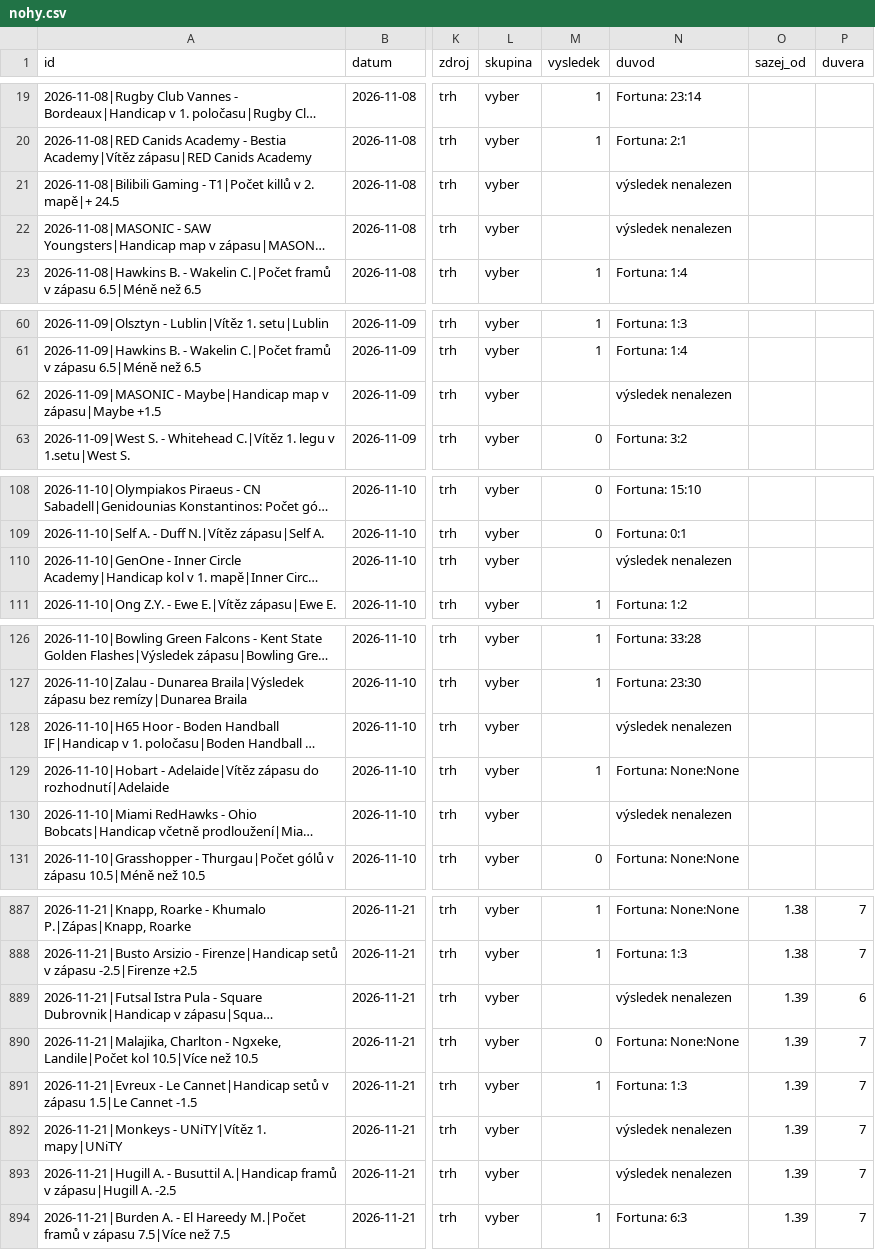
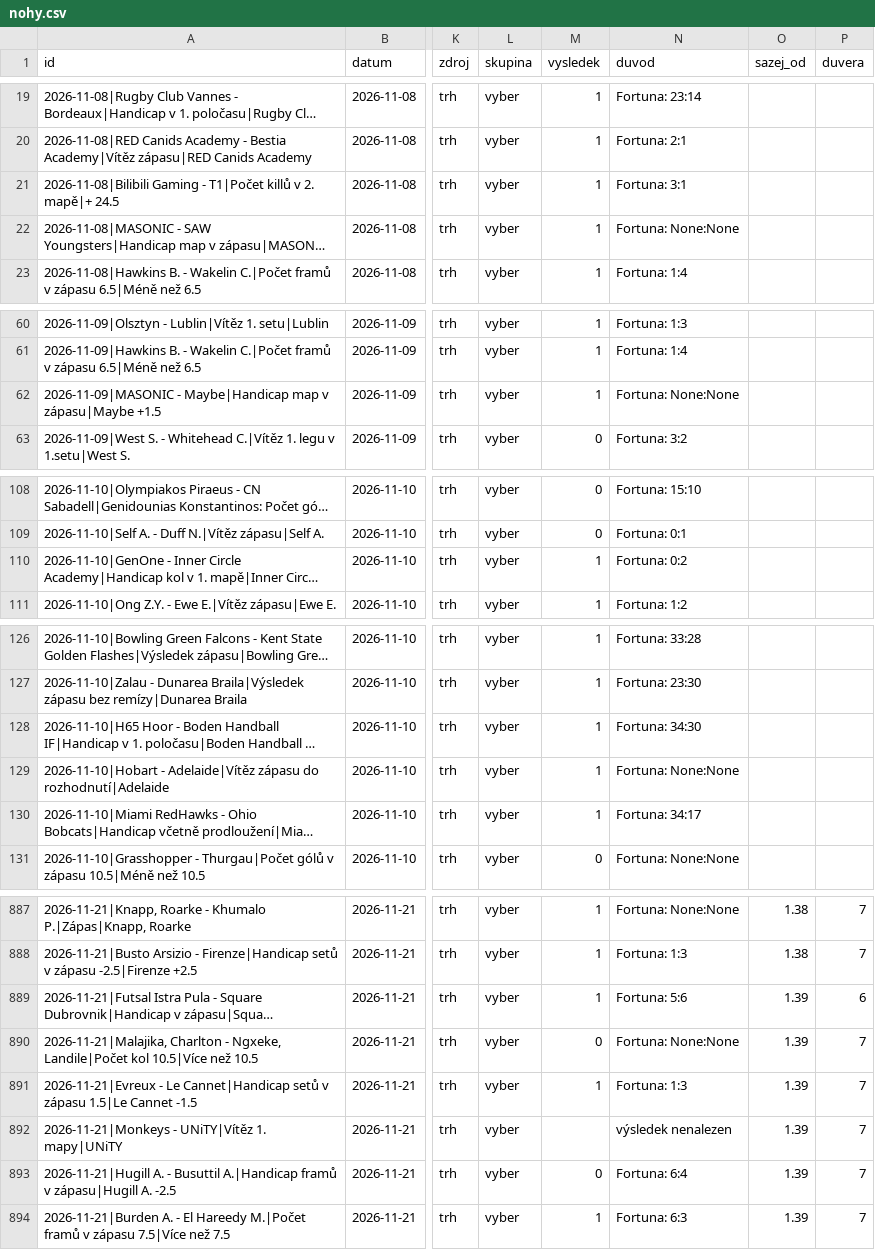
Before and after one commit to Archinek/TipovaciBot, a CSV file: data/nohy.csv, drawn as a sheet; only a part is shown, gaps mark what is left out; long unchanged cells end in …; the diff covers the shown part only; the diff names each change by its address in the sheet, - before the commit and + after, or states it on an @@ line.

```diff
--- a/data/nohy.csv
+++ b/data/nohy.csv
-M21:M22 (vysledek): (empty)
+M21:M22 (vysledek): 1
-N21 (duvod): výsledek nenalezen
+N21 (duvod): Fortuna: 3:1
-N22 (duvod): výsledek nenalezen
+N22 (duvod): Fortuna: None:None
-M62 (vysledek): (empty)
+M62 (vysledek): 1
-N62 (duvod): výsledek nenalezen
+N62 (duvod): Fortuna: None:None
-M110 (vysledek): (empty)
+M110 (vysledek): 1
-N110 (duvod): výsledek nenalezen
+N110 (duvod): Fortuna: 0:2
-M128 (vysledek): (empty)
+M128 (vysledek): 1
-N128 (duvod): výsledek nenalezen
+N128 (duvod): Fortuna: 34:30
-M130 (vysledek): (empty)
+M130 (vysledek): 1
-N130 (duvod): výsledek nenalezen
+N130 (duvod): Fortuna: 34:17
-M889 (vysledek): (empty)
+M889 (vysledek): 1
-N889 (duvod): výsledek nenalezen
+N889 (duvod): Fortuna: 5:6
-M893 (vysledek): (empty)
+M893 (vysledek): 0
-N893 (duvod): výsledek nenalezen
+N893 (duvod): Fortuna: 6:4
```
Also changed, not shown: 48 edited cells elsewhere in this file, 15 other files.
